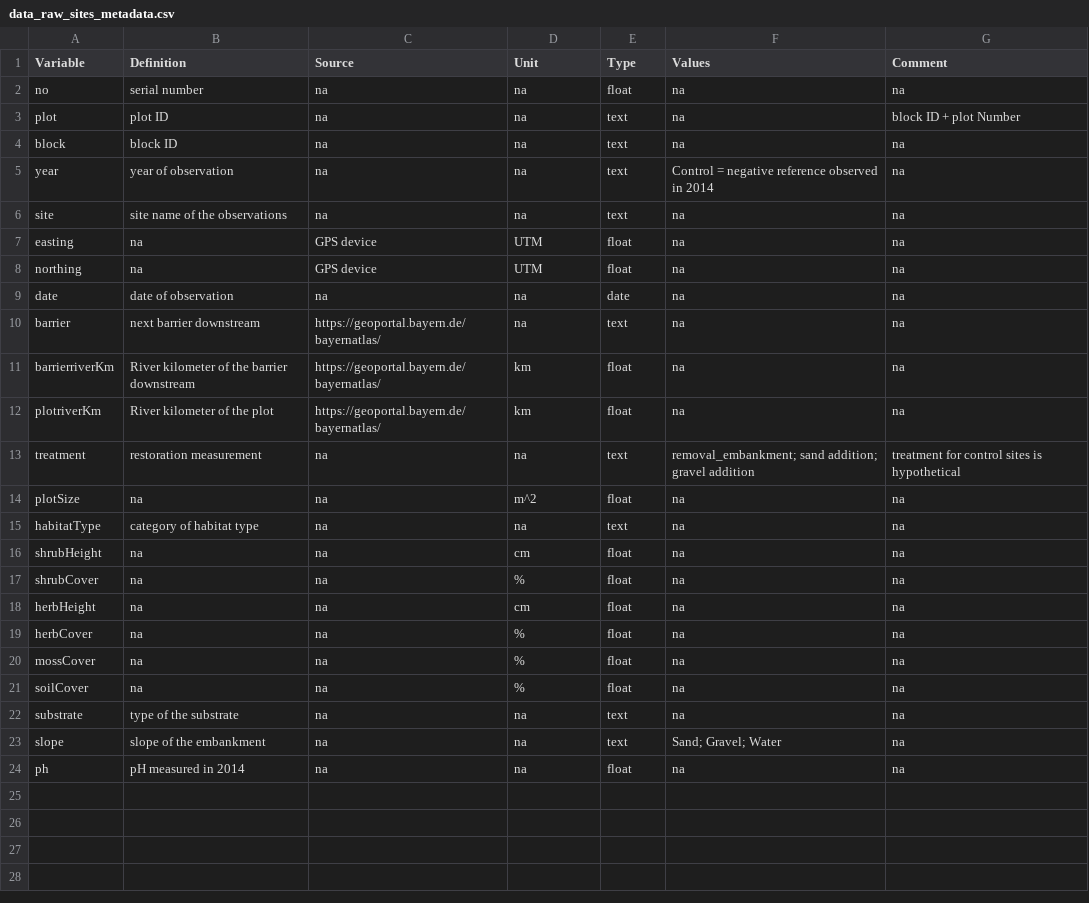
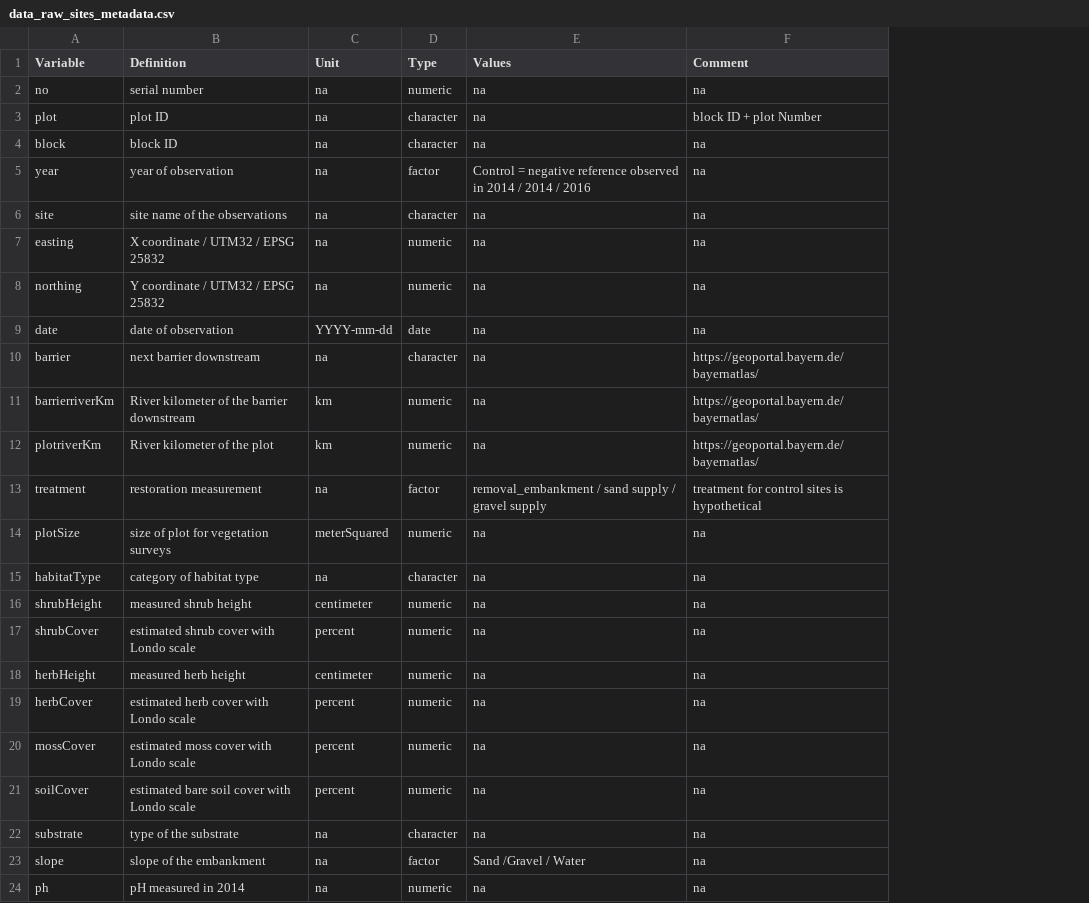
Before and after one commit to markus1bauer/2018_riverbank_vegetation_river_inn, a CSV file: data/raw/data_raw_sites_metadata.csv, drawn as a sheet; removed rows and columns are numbered as before the commit, all else as after; the diff names each change by its address in the sheet, - before the commit and + after, or states it on an @@ line.

```diff
--- a/data/raw/data_raw_sites_metadata.csv
+++ b/data/raw/data_raw_sites_metadata.csv
-column C (Source), rows 2-24: na | na | na | na | na | GPS device | GPS device | na | https://geoportal.bayern.de/bayernatlas/ | https://geoportal.bayern.de/bayernatlas/ | https://geoportal.bayern.de/bayernatlas/ | na | na | na | na | na | na | na | na | na | na | na | na
-D2 (Type): float
+D2 (Type): numeric
-D3:D4 (Type): text
+D3:D4 (Type): character
-D5 (Type): text
+D5 (Type): factor
-E5 (Values): …in 2014
+E5 (Values): …in 2014 / 2014 / 2016
-D6 (Type): text
+D6 (Type): character
-B7 (Definition): na
+B7 (Definition): X coordinate / UTM32 / EPSG 25832
-C7:C8 (Unit): UTM
+C7:C8 (Unit): na
-D7:D8 (Type): float
+D7:D8 (Type): numeric
-B8 (Definition): na
+B8 (Definition): Y coordinate / UTM32 / EPSG 25832
-C9 (Unit): na
+C9 (Unit): YYYY-mm-dd
-D10 (Type): text
+D10 (Type): character
-F10:F12 (Comment): na
+F10:F12 (Comment): https://geoportal.bayern.de/bayernatlas/
-D11:D12 (Type): float
+D11:D12 (Type): numeric
-D13 (Type): text
+D13 (Type): factor
-E13 (Values): removal_embankment; sand addition; gravel addition
+E13 (Values): removal_embankment / sand supply / gravel supply
-B14 (Definition): na
+B14 (Definition): size of plot for vegetation surveys
-C14 (Unit): m^2
+C14 (Unit): meterSquared
-D14 (Type): float
+D14 (Type): numeric
-D15 (Type): text
+D15 (Type): character
-B16 (Definition): na
+B16 (Definition): measured shrub height
-C16 (Unit): cm
+C16 (Unit): centimeter
-D16:D21 (Type): float
+D16:D21 (Type): numeric
-B17 (Definition): na
+B17 (Definition): estimated shrub cover with Londo scale
-C17 (Unit): %
+C17 (Unit): percent
-B18 (Definition): na
+B18 (Definition): measured herb height
-C18 (Unit): cm
+C18 (Unit): centimeter
-B19 (Definition): na
+B19 (Definition): estimated herb cover with Londo scale
-C19:C21 (Unit): %
+C19:C21 (Unit): percent
-B20 (Definition): na
+B20 (Definition): estimated moss cover with Londo scale
-B21 (Definition): na
+B21 (Definition): estimated bare soil cover with Londo scale
-D22 (Type): text
+D22 (Type): character
-D23 (Type): text
+D23 (Type): factor
-E23 (Values): Sand; Gravel; Water
+E23 (Values): Sand /Gravel / Water
-D24 (Type): float
+D24 (Type): numeric
```
Also changed, not shown: data/processed/data_processed_sites.csv, data/processed/data_processed_species.csv, 35 other files.
